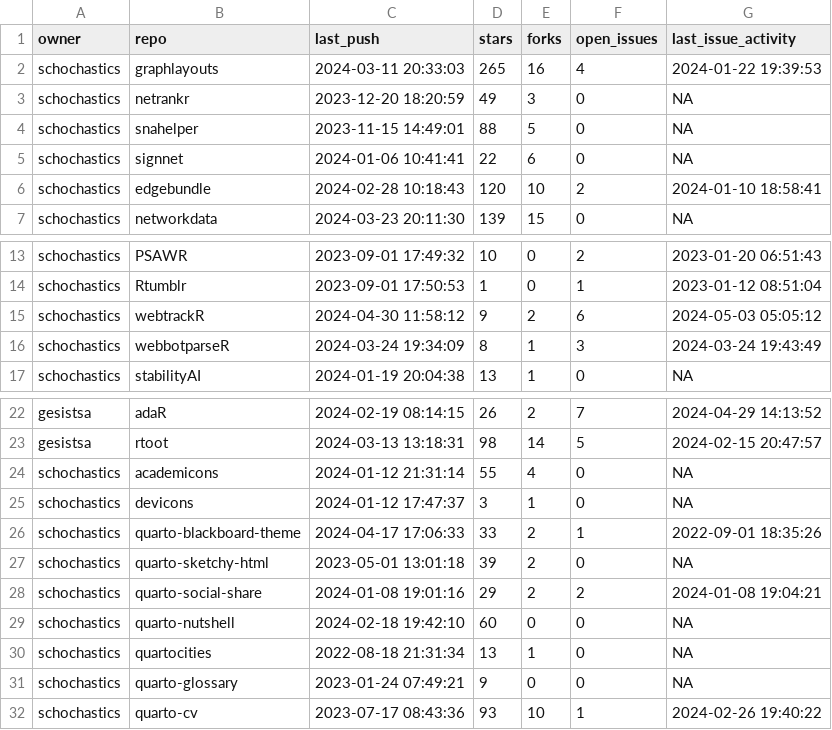
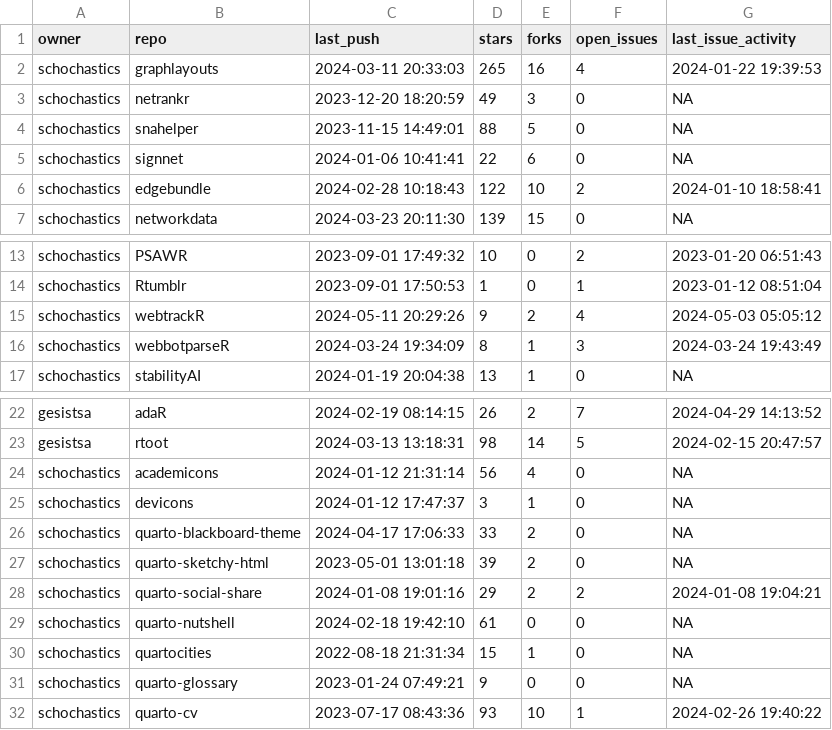
Before and after one commit to schochastics/gh-dashboard, a CSV file: current_week.csv, drawn as a sheet; only a part is shown, gaps mark what is left out.

```diff
--- a/current_week.csv
+++ b/current_week.csv
@@ -5,3 +5,3 @@
 "schochastics","signnet",2024-01-06 10:41:41,22,6,0,NA
-"schochastics","edgebundle",2024-02-28 10:18:43,120,10,2,2024-01-10 18:58:41
+"schochastics","edgebundle",2024-02-28 10:18:43,122,10,2,2024-01-10 18:58:41
 "schochastics","networkdata",2024-03-23 20:11:30,139,15,0,NA
@@ -14,3 +14,3 @@
 "schochastics","Rtumblr",2023-09-01 17:50:53,1,0,1,2023-01-12 08:51:04
-"schochastics","webtrackR",2024-04-30 11:58:12,9,2,6,2024-05-03 05:05:12
+"schochastics","webtrackR",2024-05-11 20:29:26,9,2,4,2024-05-03 05:05:12
 "schochastics","webbotparseR",2024-03-24 19:34:09,8,1,3,2024-03-24 19:43:49
@@ -23,9 +23,9 @@
 "gesistsa","rtoot",2024-03-13 13:18:31,98,14,5,2024-02-15 20:47:57
-"schochastics","academicons",2024-01-12 21:31:14,55,4,0,NA
+"schochastics","academicons",2024-01-12 21:31:14,56,4,0,NA
 "schochastics","devicons",2024-01-12 17:47:37,3,1,0,NA
-"schochastics","quarto-blackboard-theme",2024-04-17 17:06:33,33,2,1,2022-09-01 18:35:26
+"schochastics","quarto-blackboard-theme",2024-04-17 17:06:33,33,2,0,NA
 "schochastics","quarto-sketchy-html",2023-05-01 13:01:18,39,2,0,NA
 "schochastics","quarto-social-share",2024-01-08 19:01:16,29,2,2,2024-01-08 19:04:21
-"schochastics","quarto-nutshell",2024-02-18 19:42:10,60,0,0,NA
-"schochastics","quartocities",2022-08-18 21:31:34,13,1,0,NA
+"schochastics","quarto-nutshell",2024-02-18 19:42:10,61,0,0,NA
+"schochastics","quartocities",2022-08-18 21:31:34,15,1,0,NA
 "schochastics","quarto-glossary",2023-01-24 07:49:21,9,0,0,NA
```
Also changed, not shown: last_week.csv.
